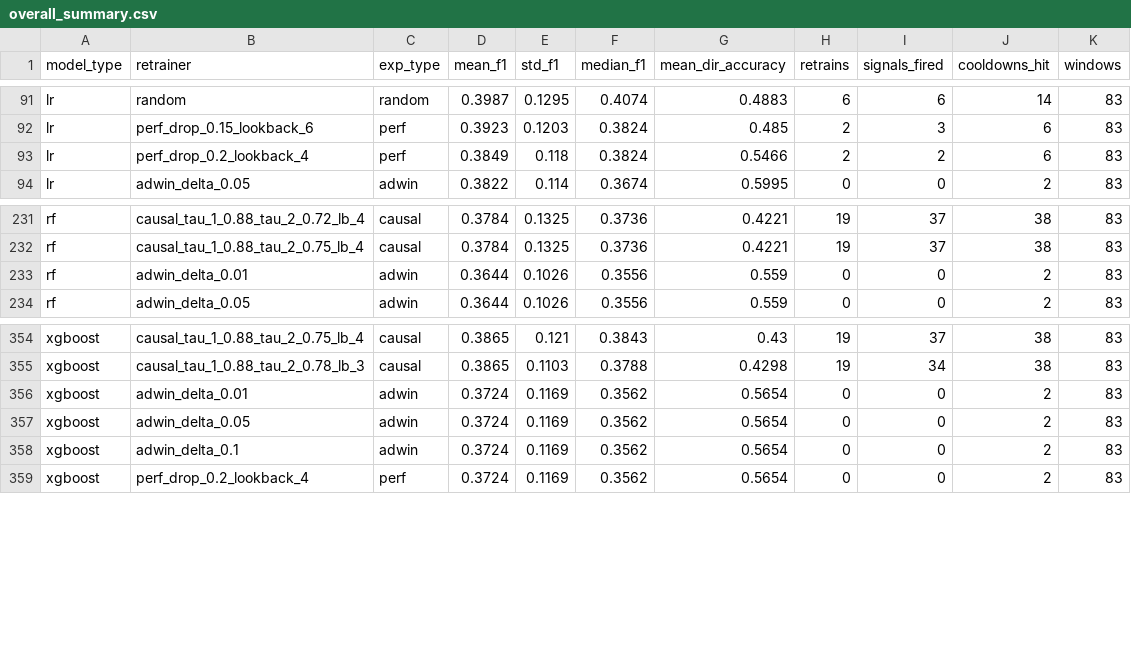
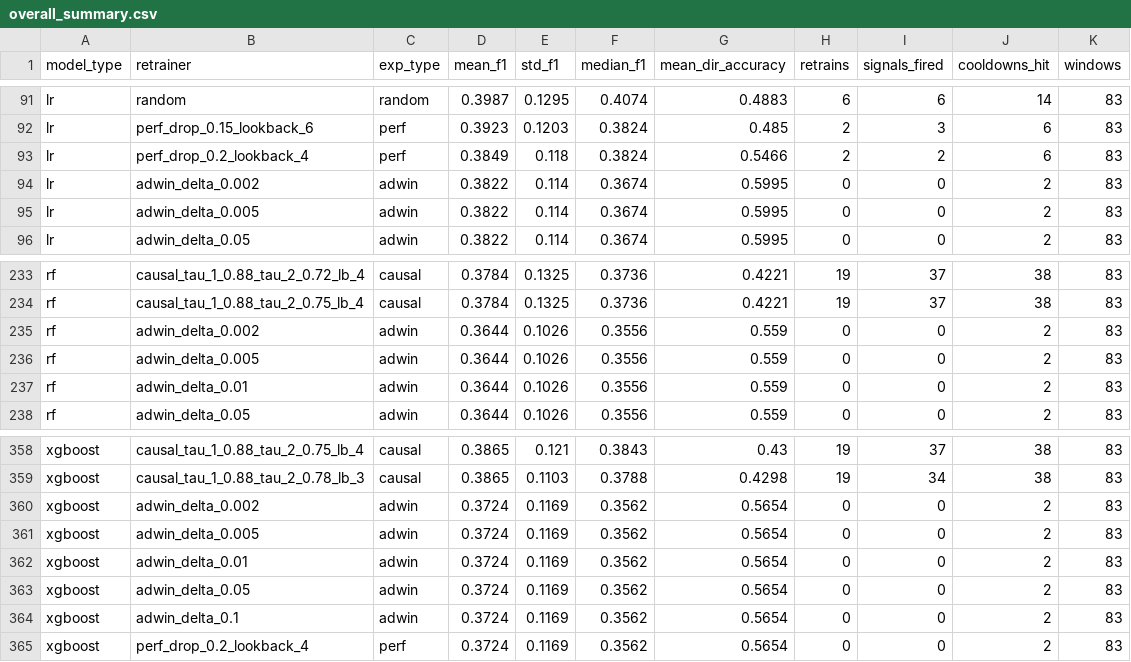
Before and after one commit to barra-white/cms-based-retraining, a CSV file: results/analysis/overall_summary.csv, drawn as a sheet; only a part is shown, gaps mark what is left out; the diff names each change by its address in the sheet, - before the commit and + after, or states it on an @@ line.

```diff
--- a/results/analysis/overall_summary.csv
+++ b/results/analysis/overall_summary.csv
+row 94: lr | adwin_delta_0.002 | adwin | 0.3822 | 0.114 | 0.3674 | 0.5995 | 0 | 0 | 2 | 83
+row 95: lr | adwin_delta_0.005 | adwin | 0.3822 | 0.114 | 0.3674 | 0.5995 | 0 | 0 | 2 | 83
+row 235: rf | adwin_delta_0.002 | adwin | 0.3644 | 0.1026 | 0.3556 | 0.559 | 0 | 0 | 2 | 83
+row 236: rf | adwin_delta_0.005 | adwin | 0.3644 | 0.1026 | 0.3556 | 0.559 | 0 | 0 | 2 | 83
+row 360: xgboost | adwin_delta_0.002 | adwin | 0.3724 | 0.1169 | 0.3562 | 0.5654 | 0 | 0 | 2 | 83
+row 361: xgboost | adwin_delta_0.005 | adwin | 0.3724 | 0.1169 | 0.3562 | 0.5654 | 0 | 0 | 2 | 83
```
Also changed, not shown: results/analysis/friedman_ranks.csv, results/analysis/per_class_f1.csv, 9 other files.
